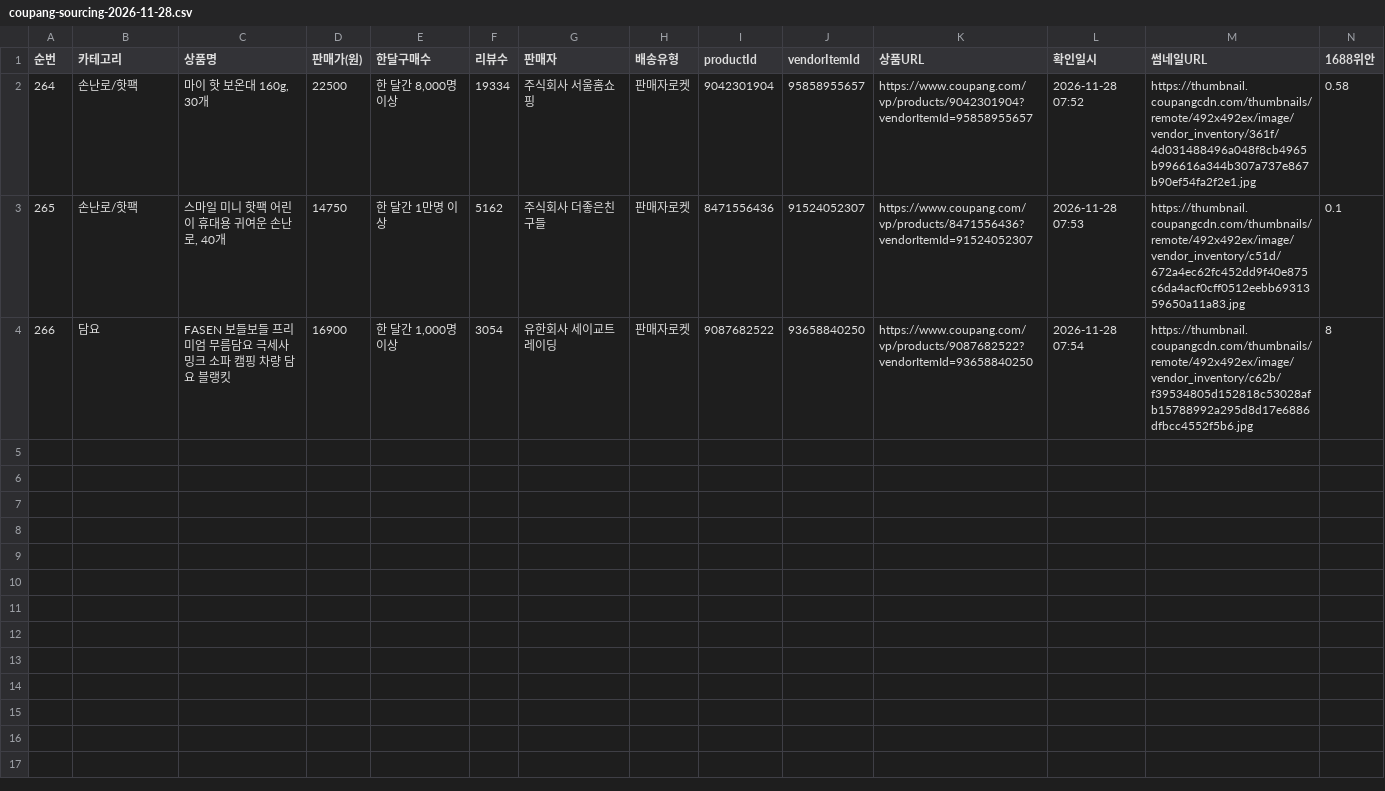
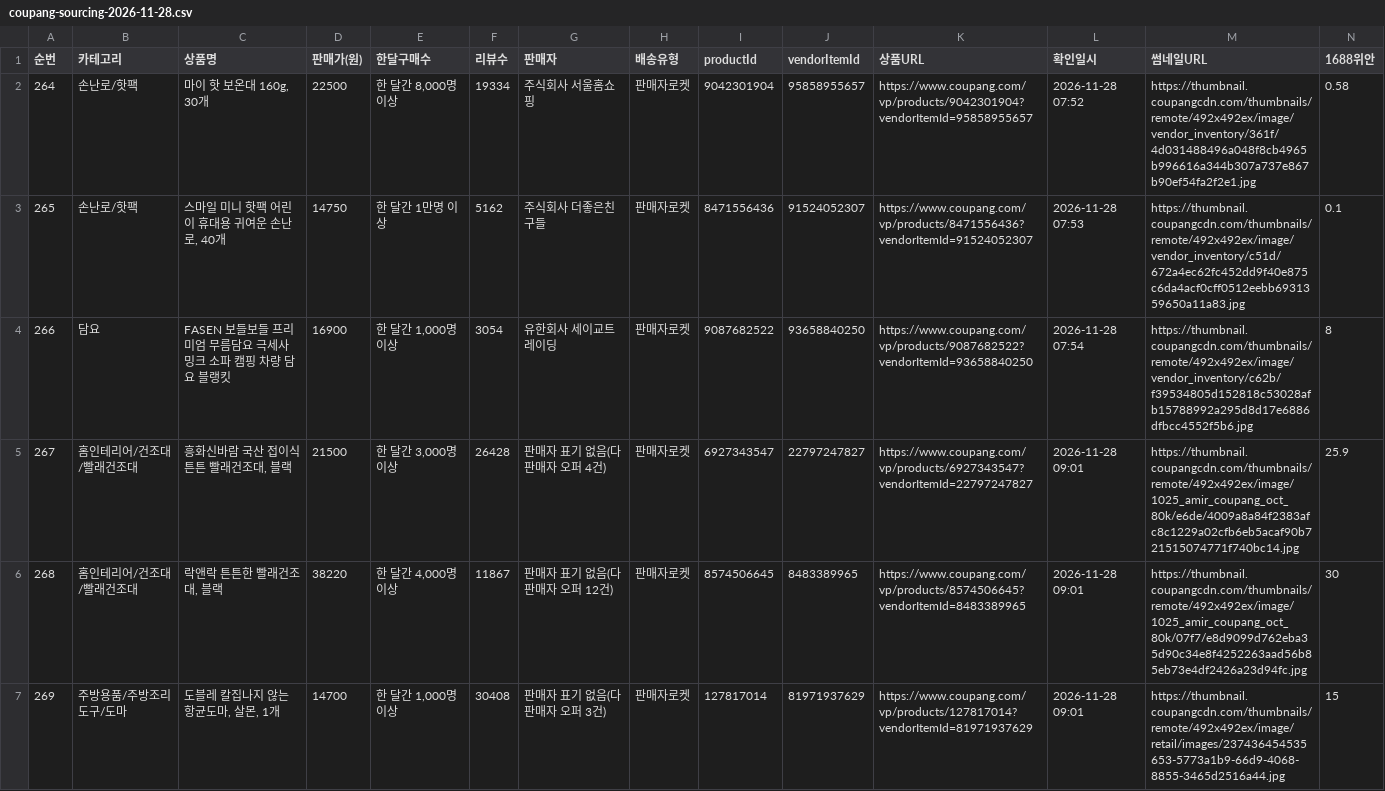
Before and after one commit to jooyong00700-art/jy, a CSV file: coupang-sourcing-2026-11-28.csv, drawn as a sheet; only a part is shown; rows hold the shown columns only; the diff covers the shown part only; the diff names each change by its address in the sheet, - before the commit and + after, or states it on an @@ line.

Commit message:
소싱 2026-11-28 08:55: 10건 신규(빨래건조대 2·도마 3·텀블러 3·차렵이불 2) — 9,000원↑·판매자로켓·한 달간 800명↑ 상세 확인, 1688 원가·썸네일 포함 (누적 276행)

```diff
--- a/coupang-sourcing-2026-11-28.csv
+++ b/coupang-sourcing-2026-11-28.csv
+row 5: 267 | 홈인테리어/건조대/빨래건조대 | 흥화신바람 국산 접이식 튼튼 빨래건조대, 블랙 | 21500 | 한 달간 3,000명 이상 | 26428 | 판매자 표기 없음(다판매자 오퍼 4건) | 판매자로켓 | 6927343547 | 22797247827 | https://www.coupang.com/vp/products/6927343547?vendorItemId=22797247827 | 2026-11-28 09:01 | https://thumbnail.coupangcdn.com/thumbnails/remote/492x492ex/image/1025_amir_coupang_oct_80k/e6de/4009a8a84f2383afc8c1229a02cfb6eb5acaf90b721515074771f740bc14.jpg | 25.9
+row 6: 268 | 홈인테리어/건조대/빨래건조대 | 락앤락 튼튼한 빨래건조대, 블랙 | 38220 | 한 달간 4,000명 이상 | 11867 | 판매자 표기 없음(다판매자 오퍼 12건) | 판매자로켓 | 8574506645 | 8483389965 | https://www.coupang.com/vp/products/8574506645?vendorItemId=8483389965 | 2026-11-28 09:01 | https://thumbnail.coupangcdn.com/thumbnails/remote/492x492ex/image/1025_amir_coupang_oct_80k/07f7/e8d9099d762eba35d90c34e8f4252263aad56b85eb73e4df2426a23d94fc.jpg | 30
+row 7: 269 | 주방용품/주방조리도구/도마 | 도블레 칼집나지 않는 항균도마, 살몬, 1개 | 14700 | 한 달간 1,000명 이상 | 30408 | 판매자 표기 없음(다판매자 오퍼 3건) | 판매자로켓 | 127817014 | 81971937629 | https://www.coupang.com/vp/products/127817014?vendorItemId=81971937629 | 2026-11-28 09:01 | https://thumbnail.coupangcdn.com/thumbnails/remote/492x492ex/image/retail/images/237436454535653-5773a1b9-66d9-4068-8855-3465d2516a44.jpg | 15
```
Also changed, not shown: 7 added rows elsewhere in this file, coupang-sourcing-all.csv, 10 other files.
